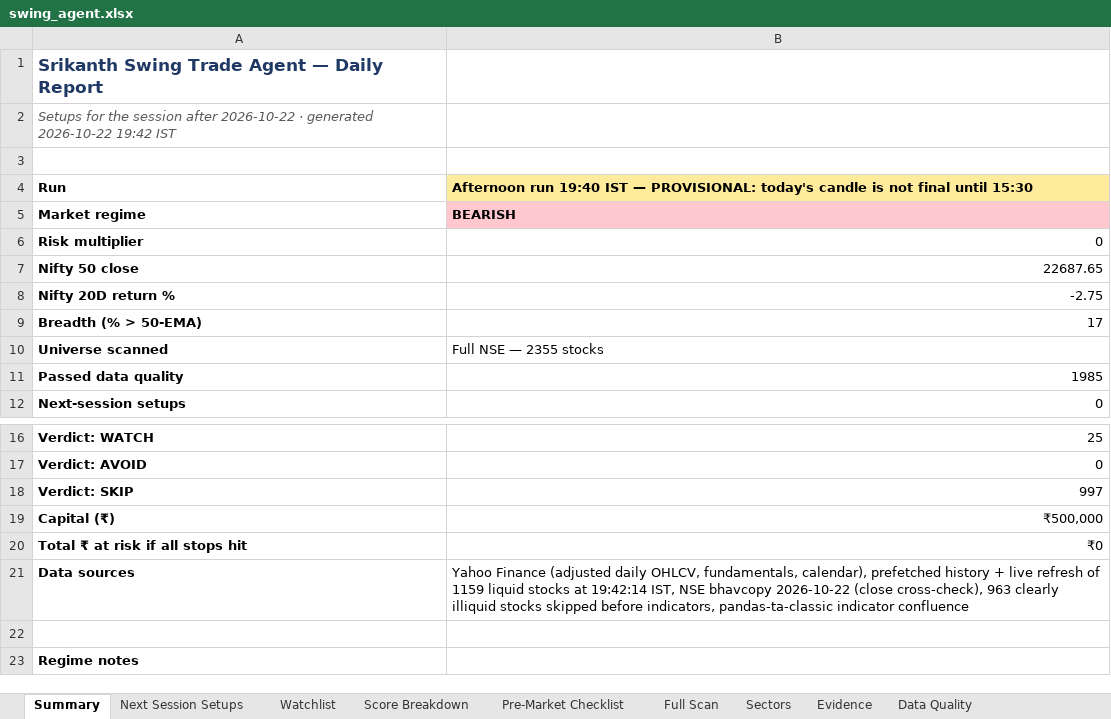
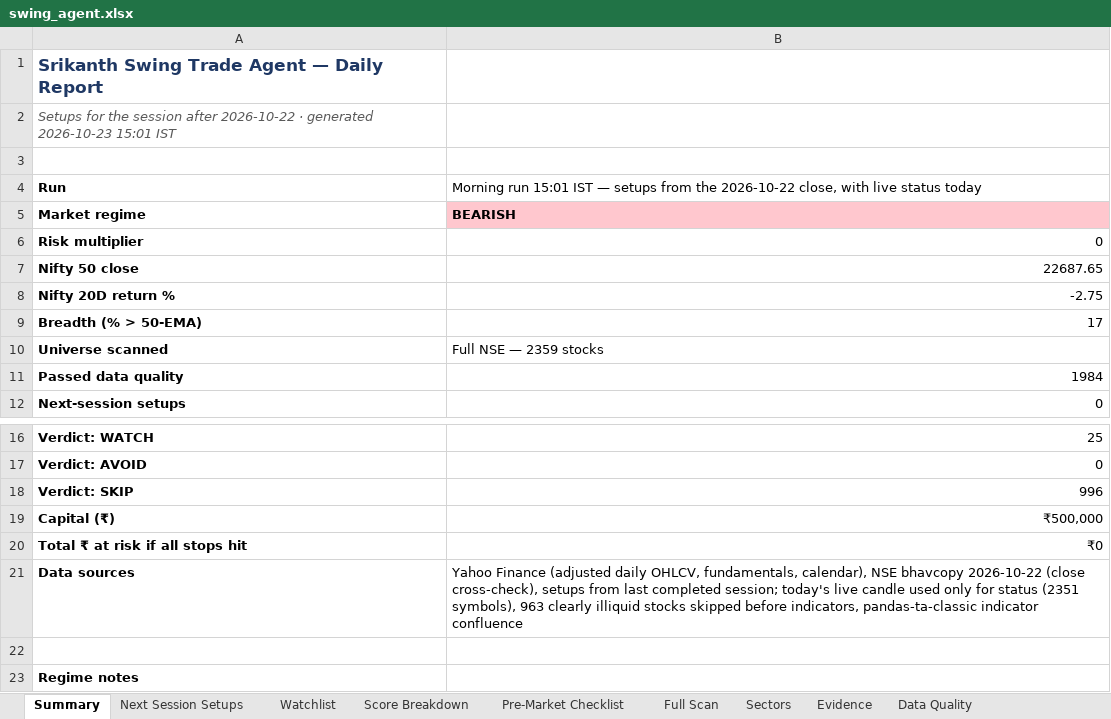
Before and after one commit to KGR1516/Srikanth-swing-trade-agent-fullnse-, an Excel workbook: data/output/swing_agent.xlsx, sheet Summary, drawn as a sheet; only a part is shown, gaps mark what is left out; values as stored, in another font and other column widths than the file's, no borders; the diff names each change by its address in the sheet, - before the commit and + after, or states it on an @@ line.

```diff
--- a/data/output/swing_agent.xlsx (sheet Summary)
+++ b/data/output/swing_agent.xlsx (sheet Summary)
-A2: …· generated 2026-10-22 19:42 IST
+A2: …· generated 2026-10-23 15:01 IST
-B4: Afternoon run 19:40 IST — PROVISIONAL: today's candle is not final until 15:30
+B4: Morning run 15:01 IST — setups from the 2026-10-22 close, with live status today
@@ B4 fill: #FFEB9C → none, bold: on → off @@
-B10: Full NSE — 2355 stocks
+B10: Full NSE — 2359 stocks
-B11: 1985
+B11: 1984
-B18: 997
+B18: 996
-B21: …fundamentals, calendar), prefetched history + live refresh of 1159 liquid stocks at 19:42:14 IST, NSE bhavcopy 2026-10-22 (close cross-check), 963 clearly…
+B21: …fundamentals, calendar), NSE bhavcopy 2026-10-22 (close cross-check), setups from last completed session; today's live candle used only for status (2351 symbols), 963 clearly…
```
Also changed, not shown: sheet Full Scan, sheet Data Quality, sheet Evidence, sheet Score Breakdown, sheet Watchlist, sheet Sectors, 4 other files.
